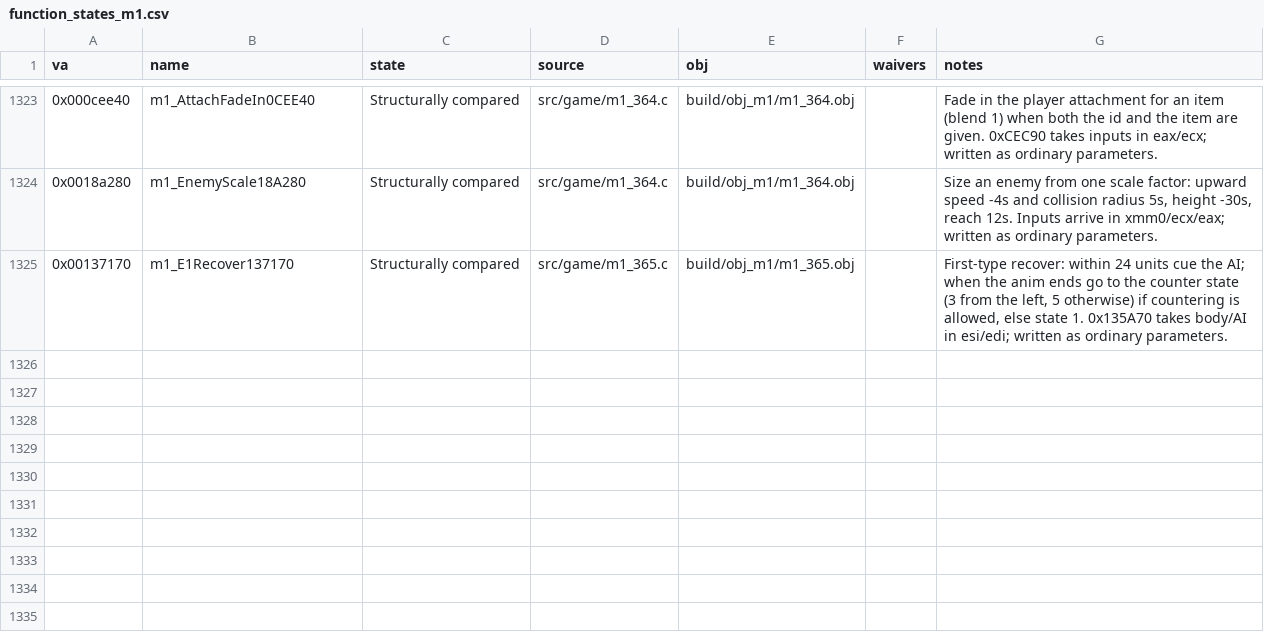
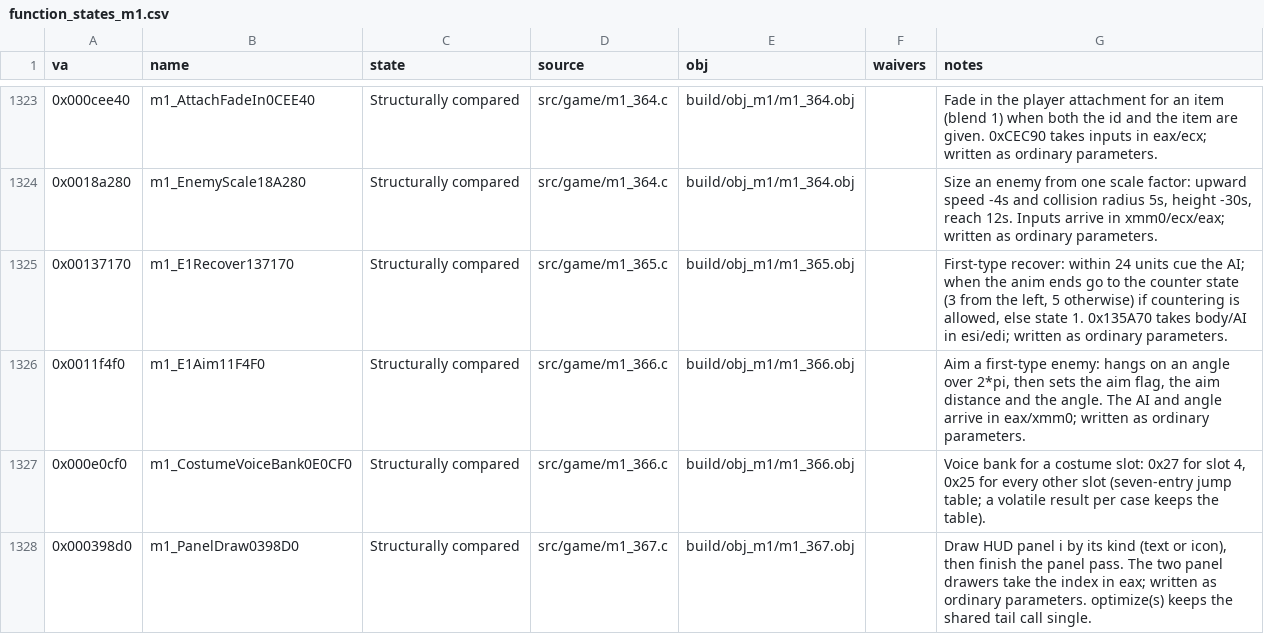
Before and after one commit to Pallypots/Project-Soul-Robber, a CSV file: config/function_states_m1.csv, drawn as a sheet; only a part is shown, gaps mark what is left out.

```diff
--- a/config/function_states_m1.csv
+++ b/config/function_states_m1.csv
@@ -1325 +1325,4 @@ va,name,state,source,obj,waivers,notes
 0x00137170,m1_E1Recover137170,Structurally compared,src/game/m1_365.c,build/obj_m1/m1_365.obj,,"First-type recover: within 24 units cue the AI; when the anim ends go to the counter state (3 from the left, 5 otherwise) if countering is allowed, else state 1. 0x135A70 takes body/AI in esi/edi; written as ordinary parameters."
+0x0011f4f0,m1_E1Aim11F4F0,Structurally compared,src/game/m1_366.c,build/obj_m1/m1_366.obj,,"Aim a first-type enemy: hangs on an angle over 2*pi, then sets the aim flag, the aim distance and the angle. The AI and angle arrive in eax/xmm0; written as ordinary parameters."
+0x000e0cf0,m1_CostumeVoiceBank0E0CF0,Structurally compared,src/game/m1_366.c,build/obj_m1/m1_366.obj,,"Voice bank for a costume slot: 0x27 for slot 4, 0x25 for every other slot (seven-entry jump table; a volatile result per case keeps the table)."
+0x000398d0,m1_PanelDraw0398D0,Structurally compared,src/game/m1_367.c,build/obj_m1/m1_367.obj,,"Draw HUD panel i by its kind (text or icon), then finish the panel pass. The two panel drawers take the index in eax; written as ordinary parameters. optimize(s) keeps the shared tail call single."
```
Also changed, not shown: config/symbols_m1.csv, 7 other files.
